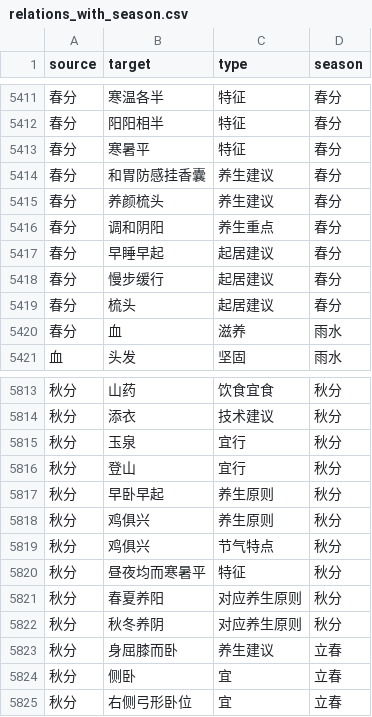
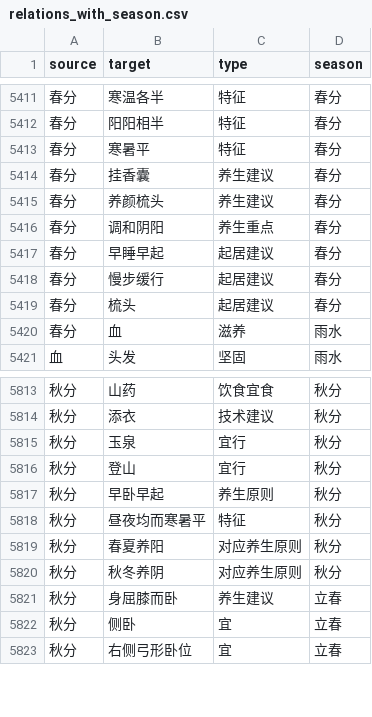
Before and after one commit to CYM134/KnowledgeGraph, a CSV file: relations_with_season.csv, drawn as a sheet; only a part is shown, gaps mark what is left out.

```diff
--- a/relations_with_season.csv
+++ b/relations_with_season.csv
@@ -5413,3 +5413,3 @@ source,target,type,season
 春分,寒暑平,特征,春分
-春分,和胃防感挂香囊,养生建议,春分
+春分,挂香囊,养生建议,春分
 春分,养颜梳头,养生建议,春分
@@ -5817,4 +5817,2 @@ source,target,type,season
 秋分,早卧早起,养生原则,秋分
-秋分,鸡俱兴,养生原则,秋分
-秋分,鸡俱兴,节气特点,秋分
 秋分,昼夜均而寒暑平,特征,秋分
```
Also changed, not shown: 2 other files.
